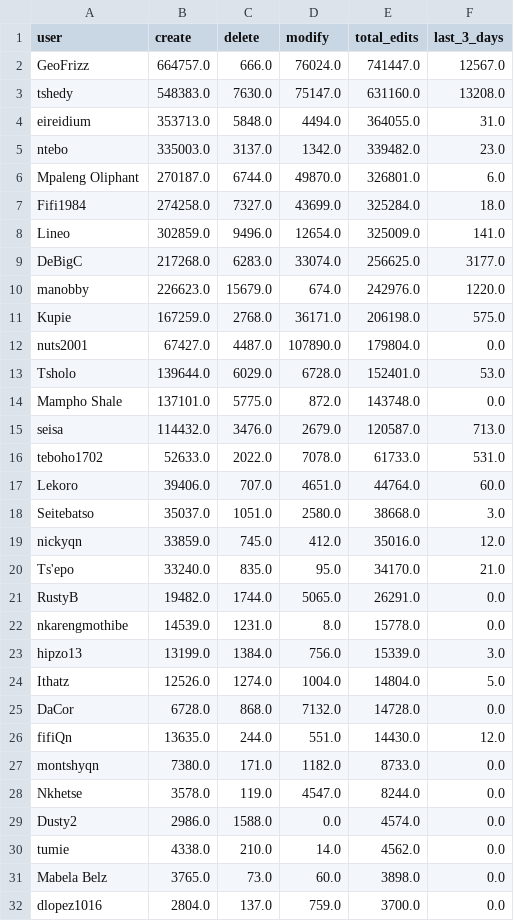
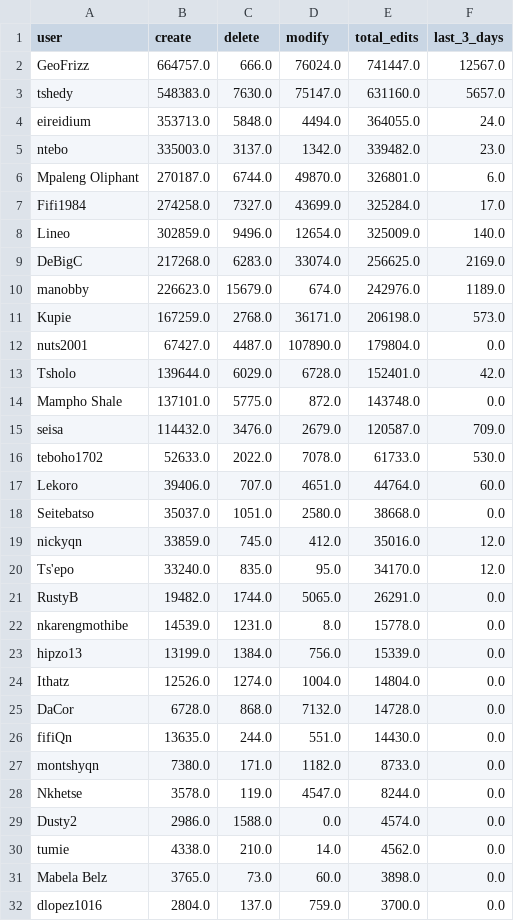
Before and after one commit to rustyb/osm-meta-util, a CSV file: app_total_edits_by_type.csv, drawn as a sheet; only a part is shown; the diff covers the shown part only.

```diff
--- a/app_total_edits_by_type.csv
+++ b/app_total_edits_by_type.csv
@@ -2,26 +2,26 @@ user,create,delete,modify,total_edits,last_3_days
 GeoFrizz,664757.0,666.0,76024.0,741447.0,12567.0
-tshedy,548383.0,7630.0,75147.0,631160.0,13208.0
-eireidium,353713.0,5848.0,4494.0,364055.0,31.0
+tshedy,548383.0,7630.0,75147.0,631160.0,5657.0
+eireidium,353713.0,5848.0,4494.0,364055.0,24.0
 ntebo,335003.0,3137.0,1342.0,339482.0,23.0
 Mpaleng Oliphant,270187.0,6744.0,49870.0,326801.0,6.0
-Fifi1984,274258.0,7327.0,43699.0,325284.0,18.0
-Lineo,302859.0,9496.0,12654.0,325009.0,141.0
-DeBigC,217268.0,6283.0,33074.0,256625.0,3177.0
-manobby,226623.0,15679.0,674.0,242976.0,1220.0
-Kupie,167259.0,2768.0,36171.0,206198.0,575.0
+Fifi1984,274258.0,7327.0,43699.0,325284.0,17.0
+Lineo,302859.0,9496.0,12654.0,325009.0,140.0
+DeBigC,217268.0,6283.0,33074.0,256625.0,2169.0
+manobby,226623.0,15679.0,674.0,242976.0,1189.0
+Kupie,167259.0,2768.0,36171.0,206198.0,573.0
 nuts2001,67427.0,4487.0,107890.0,179804.0,0.0
-Tsholo,139644.0,6029.0,6728.0,152401.0,53.0
+Tsholo,139644.0,6029.0,6728.0,152401.0,42.0
 Mampho Shale,137101.0,5775.0,872.0,143748.0,0.0
-seisa,114432.0,3476.0,2679.0,120587.0,713.0
-teboho1702,52633.0,2022.0,7078.0,61733.0,531.0
+seisa,114432.0,3476.0,2679.0,120587.0,709.0
+teboho1702,52633.0,2022.0,7078.0,61733.0,530.0
 Lekoro,39406.0,707.0,4651.0,44764.0,60.0
-Seitebatso,35037.0,1051.0,2580.0,38668.0,3.0
+Seitebatso,35037.0,1051.0,2580.0,38668.0,0.0
 nickyqn,33859.0,745.0,412.0,35016.0,12.0
-Ts'epo,33240.0,835.0,95.0,34170.0,21.0
+Ts'epo,33240.0,835.0,95.0,34170.0,12.0
 RustyB,19482.0,1744.0,5065.0,26291.0,0.0
 nkarengmothibe,14539.0,1231.0,8.0,15778.0,0.0
-hipzo13,13199.0,1384.0,756.0,15339.0,3.0
-Ithatz,12526.0,1274.0,1004.0,14804.0,5.0
+hipzo13,13199.0,1384.0,756.0,15339.0,0.0
+Ithatz,12526.0,1274.0,1004.0,14804.0,0.0
 DaCor,6728.0,868.0,7132.0,14728.0,0.0
-fifiQn,13635.0,244.0,551.0,14430.0,12.0
+fifiQn,13635.0,244.0,551.0,14430.0,0.0
 montshyqn,7380.0,171.0,1182.0,8733.0,0.0
```
Also changed, not shown: 1 edited cell elsewhere in this file, csv/district_rannking.csv, 1 other file.
